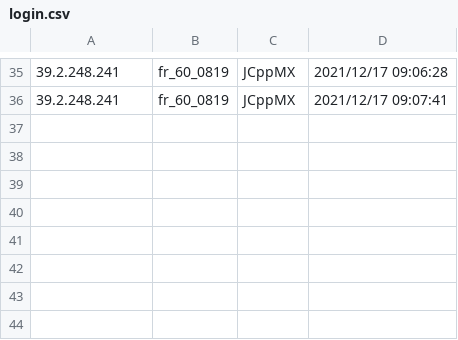
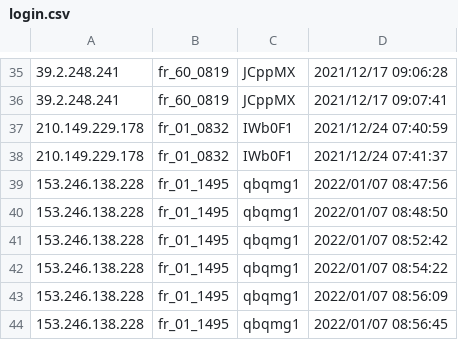
Before and after one commit to daisei109498/haisya_info_web, a CSV file: login.csv, drawn as a sheet; only a part is shown, gaps mark what is left out.

```diff
--- a/login.csv
+++ b/login.csv
@@ -36 +36,9 @@
 39.2.248.241,fr_60_0819,JCppMX,"2021/12/17 09:07:41"
+210.149.229.178,fr_01_0832,IWb0F1,"2021/12/24 07:40:59"
+210.149.229.178,fr_01_0832,IWb0F1,"2021/12/24 07:41:37"
+153.246.138.228,fr_01_1495,qbqmg1,"2022/01/07 08:47:56"
+153.246.138.228,fr_01_1495,qbqmg1,"2022/01/07 08:48:50"
+153.246.138.228,fr_01_1495,qbqmg1,"2022/01/07 08:52:42"
+153.246.138.228,fr_01_1495,qbqmg1,"2022/01/07 08:54:22"
+153.246.138.228,fr_01_1495,qbqmg1,"2022/01/07 08:56:09"
+153.246.138.228,fr_01_1495,qbqmg1,"2022/01/07 08:56:45"
```
Also changed, not shown: download/download_0_20211223.csv, 31 other files.
